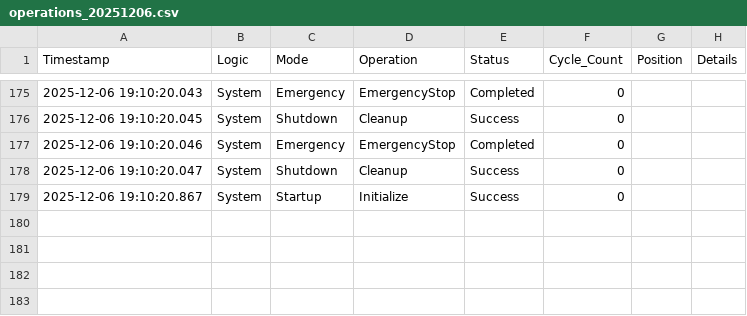
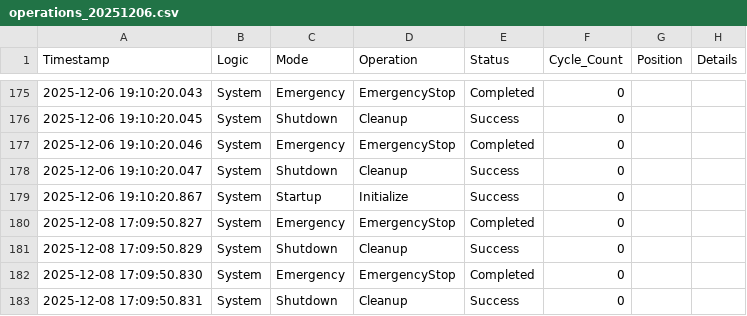
Before and after one commit to sasindu-wijesuriya/omar-drill-machine-project-rpi-python, a CSV file: RPi_Motor_Control/logs/operations_20251206.csv, drawn as a sheet; only a part is shown, gaps mark what is left out; the diff names each change by its address in the sheet, - before the commit and + after, or states it on an @@ line.

```diff
--- a/RPi_Motor_Control/logs/operations_20251206.csv
+++ b/RPi_Motor_Control/logs/operations_20251206.csv
+row 180: 2025-12-08 17:09:50.827 | System | Emergency | EmergencyStop | Completed | 0
+row 181: 2025-12-08 17:09:50.829 | System | Shutdown | Cleanup | Success | 0
+row 182: 2025-12-08 17:09:50.830 | System | Emergency | EmergencyStop | Completed | 0
+row 183: 2025-12-08 17:09:50.831 | System | Shutdown | Cleanup | Success | 0
```
Also changed, not shown: 11 other files.
